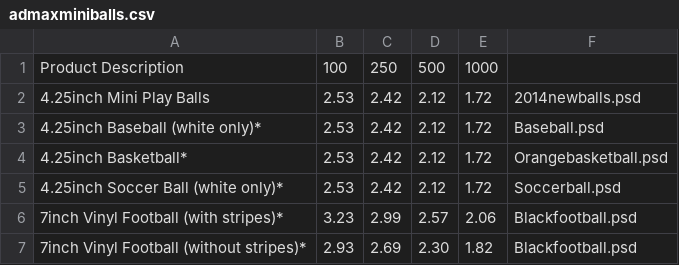
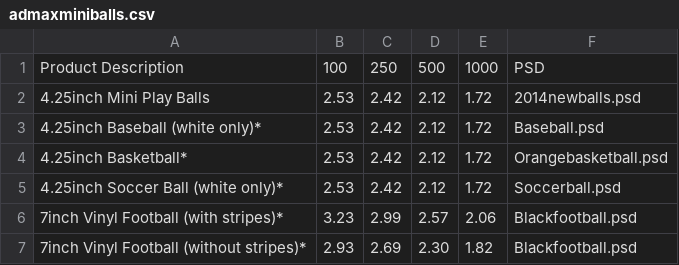
Before and after one commit to DeBraid/pioneerline2014, a CSV file: csv/admaxminiballs.csv, drawn as a sheet.

```diff
--- a/csv/admaxminiballs.csv
+++ b/csv/admaxminiballs.csv
@@ -1,2 +1,2 @@
-Product Description,100,250,500,1000
+Product Description,100,250,500,1000,PSD
 4.25inch Mini Play Balls ,2.53,2.42,2.12,1.72,2014newballs.psd
```
Also changed, not shown: 6 other files.
